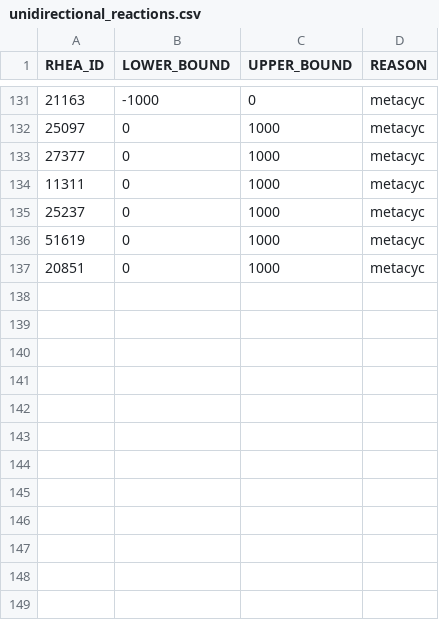
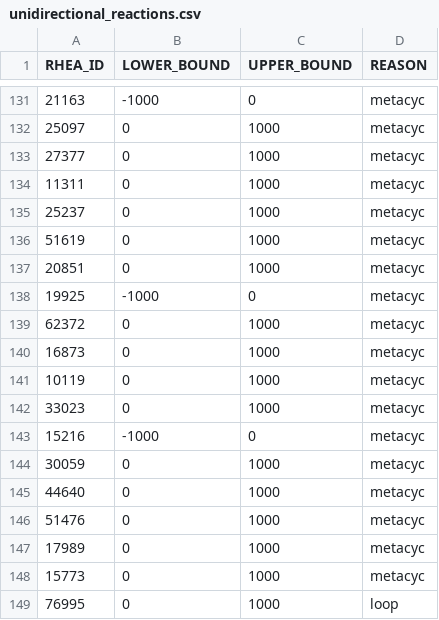
Before and after one commit to HettieC/StaphylococcusAureus, a CSV file: data/model/unidirectional_reactions.csv, drawn as a sheet; only a part is shown, gaps mark what is left out.

```diff
--- a/data/model/unidirectional_reactions.csv
+++ b/data/model/unidirectional_reactions.csv
@@ -137 +137,13 @@ RHEA_ID,LOWER_BOUND,UPPER_BOUND,REASON
 20851,0,1000,metacyc
+19925,-1000,0,metacyc
+62372,0,1000,metacyc
+16873,0,1000,metacyc
+10119,0,1000,metacyc
+33023,0,1000,metacyc
+15216,-1000,0,metacyc
+30059,0,1000,metacyc
+44640,0,1000,metacyc
+51476,0,1000,metacyc
+17989,0,1000,metacyc
+15773,0,1000,metacyc
+76995,0,1000,loop
```
Also changed, not shown: data/model/transporters/transporters.csv, 5 other files.
